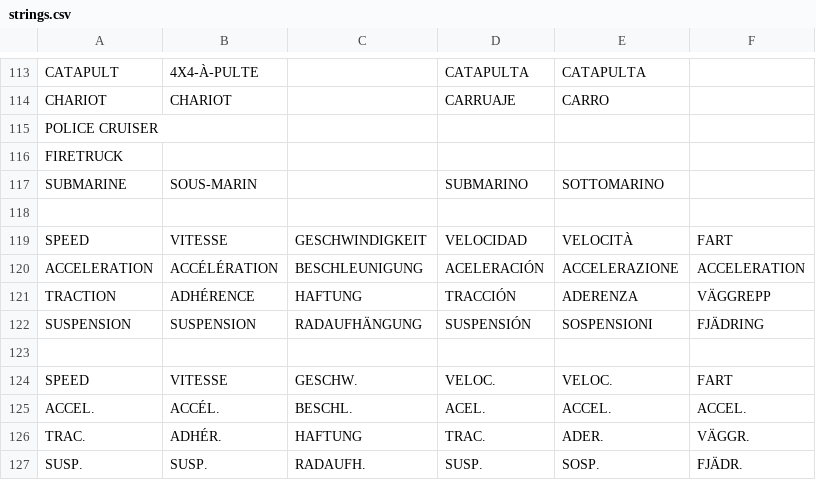
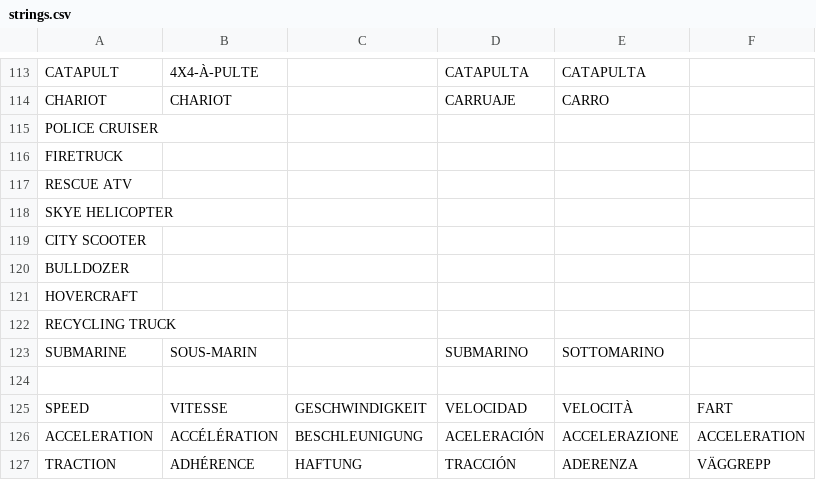
Before and after one commit to Mirmirmi/CroMagRally, a CSV file: Data/System/strings.csv, drawn as a sheet; only a part is shown, gaps mark what is left out; the shorter side is filled out with more unchanged rows; the diff names each change by its address in the sheet, - before the commit and + after, or states it on an @@ line.

```diff
--- a/Data/System/strings.csv
+++ b/Data/System/strings.csv
+row 117: RESCUE ATV
+row 118: SKYE HELICOPTER
+row 119: CITY SCOOTER
+row 120: BULLDOZER
+row 121: HOVERCRAFT
+row 122: RECYCLING TRUCK
```
Also changed, not shown: 51 other files.
